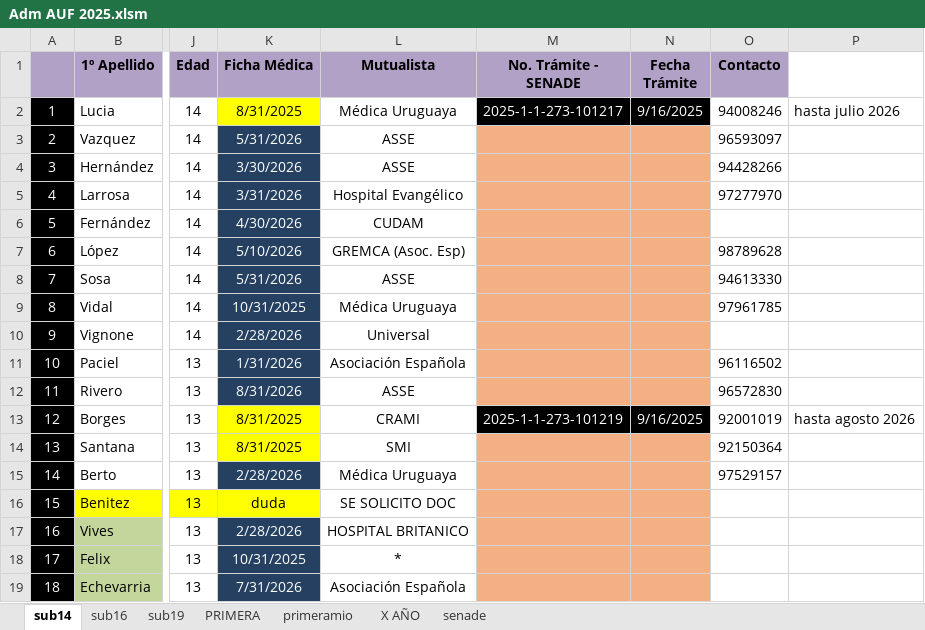
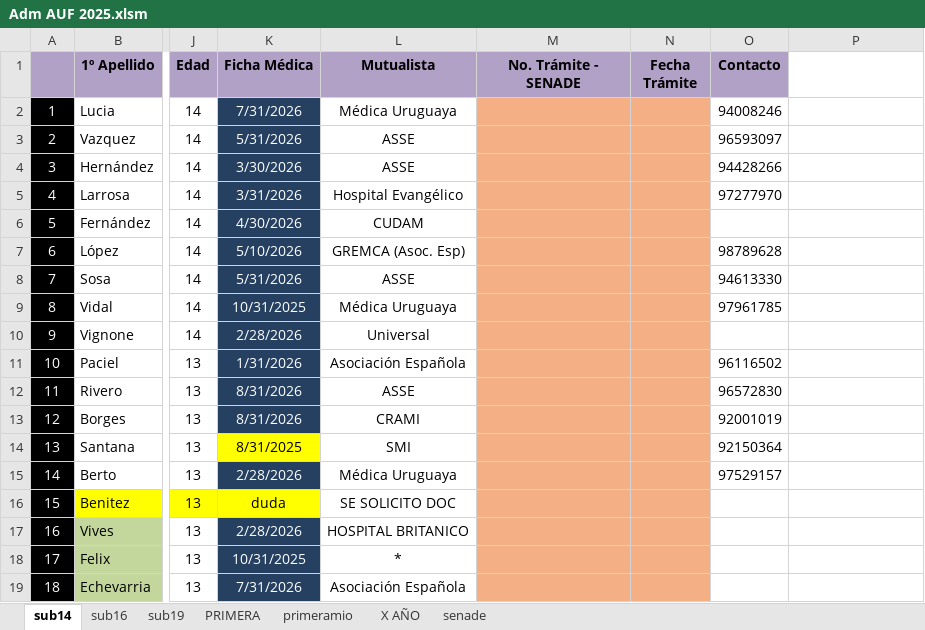
Before and after one commit to moriaaresburgos/liverpoolfemenino, an Excel workbook: docs/imagenes/Adm AUF 2025.xlsm, sheet sub14, drawn as a sheet; only a part is shown, gaps mark what is left out; values as stored, in another font and other column widths than the file's, no borders; the diff names each change by its address in the sheet, - before the commit and + after, or states it on an @@ line.

Commit message:
Add files via upload

```diff
--- a/docs/imagenes/Adm AUF 2025.xlsm (sheet sub14)
+++ b/docs/imagenes/Adm AUF 2025.xlsm (sheet sub14)
-K2 (Ficha Médica): 8/31/2025
+K2 (Ficha Médica): 7/31/2026
@@ K2 fill: #FFFF00 → #254061, text colour: black → #FFFFFF @@
-M2 (No. Trámite - SENADE): 2025-1-1-273-101217
+M2 (No. Trámite - SENADE): (empty)
-M2:N2 fill: #000000
+M2:N2 fill: #F4B084
-N2 (Fecha Trámite): 9/16/2025
+N2 (Fecha Trámite): (empty)
-P2: hasta julio 2026
+P2: (empty)
-K13 (Ficha Médica): 8/31/2025
+K13 (Ficha Médica): 8/31/2026
@@ K13 fill: #FFFF00 → #254061, text colour: black → #FFFFFF @@
-M13 (No. Trámite - SENADE): 2025-1-1-273-101219
+M13 (No. Trámite - SENADE): (empty)
-M13:N13 fill: #000000
+M13:N13 fill: #F4B084
-N13 (Fecha Trámite): 9/16/2025
+N13 (Fecha Trámite): (empty)
-P13: hasta agosto 2026
+P13: (empty)
```
